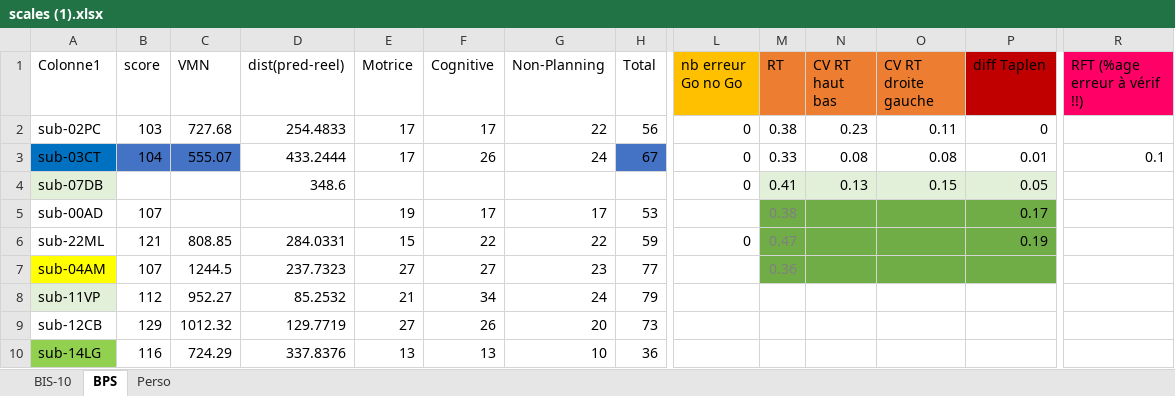
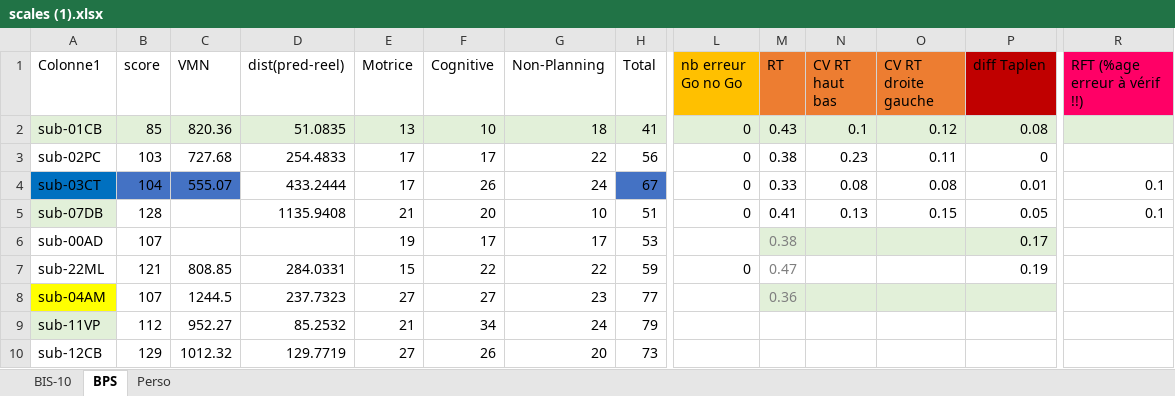
Before and after one commit to ArtyDy/psych, an Excel workbook: scales (1).xlsx, sheet BPS, drawn as a sheet; only a part is shown, gaps mark what is left out; the shorter side is filled out with more unchanged rows; values as stored, in another font and other column widths than the file's, no borders; charts and pictures and table styles not drawn; addresses are those after the commit; rows hold the shown columns only; the diff names each change by its address in the sheet, - before the commit and + after, or states it on an @@ line.

```diff
--- a/scales (1).xlsx (sheet BPS)
+++ b/scales (1).xlsx (sheet BPS)
+row 2: sub-01CB | 85 | 820.36 | 51.0835 | 13 | 10 | 18 | 41 | 0 | 0.43 | 0.1 | 0.12 | 0.08
-B5 (score): (empty)
+B5 (score): 128
-D5 (dist(pred-reel)): 348.6
+D5 (dist(pred-reel)): 1135.9408
-E5 (Motrice): (empty)
+E5 (Motrice): 21
-F5 (Cognitive): (empty)
+F5 (Cognitive): 20
-G5 (Non-Planning): (empty)
+G5 (Non-Planning): 10
-H5 (Total): (empty)
+H5 (Total): 51
-M5:P5 fill: #E2F0D9
+M5:P5 fill: none
-R5 (RFT (%age erreur à vérif !!)): (empty)
+R5 (RFT (%age erreur à vérif !!)): 0.1
-M6:P6 fill: #70AD47
+M6:P6 fill: #E2F0D9
-M7:P7 fill: #70AD47
+M7:P7 fill: none
-M8:P8 fill: #70AD47
+M8:P8 fill: #E2F0D9
```
Also changed, not shown: sheet Perso, formulas that keep their value, charts or pictures, Questionnaires de personnalité0303 .xlsx, 27 other files.
